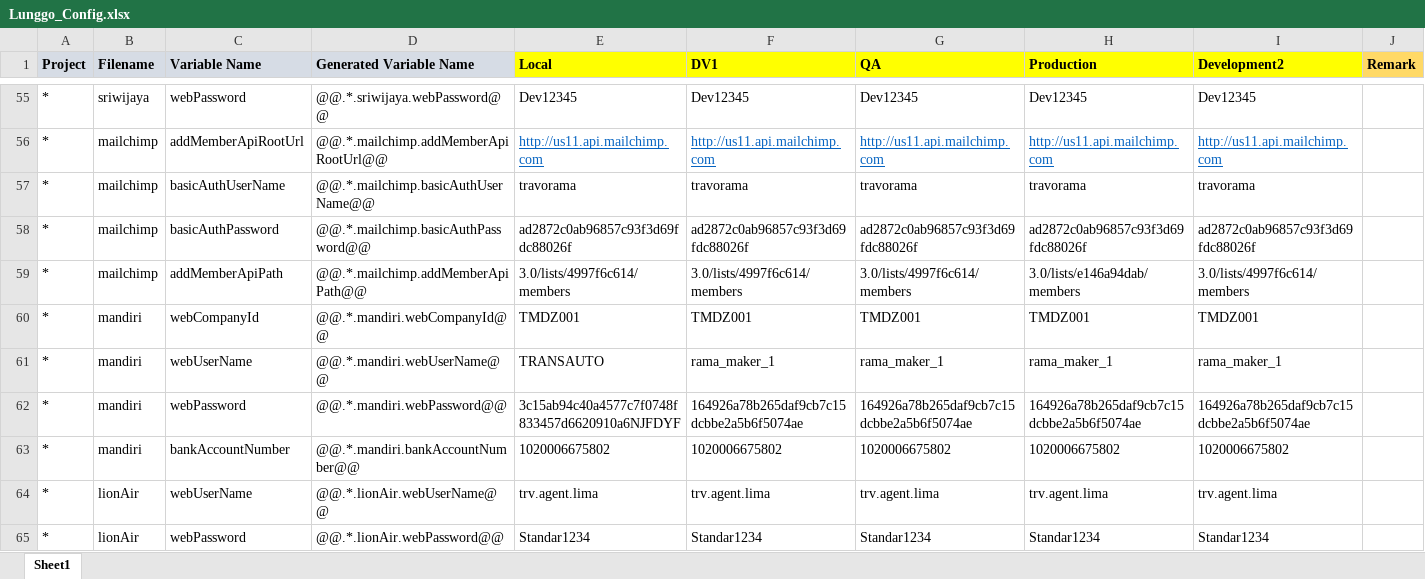
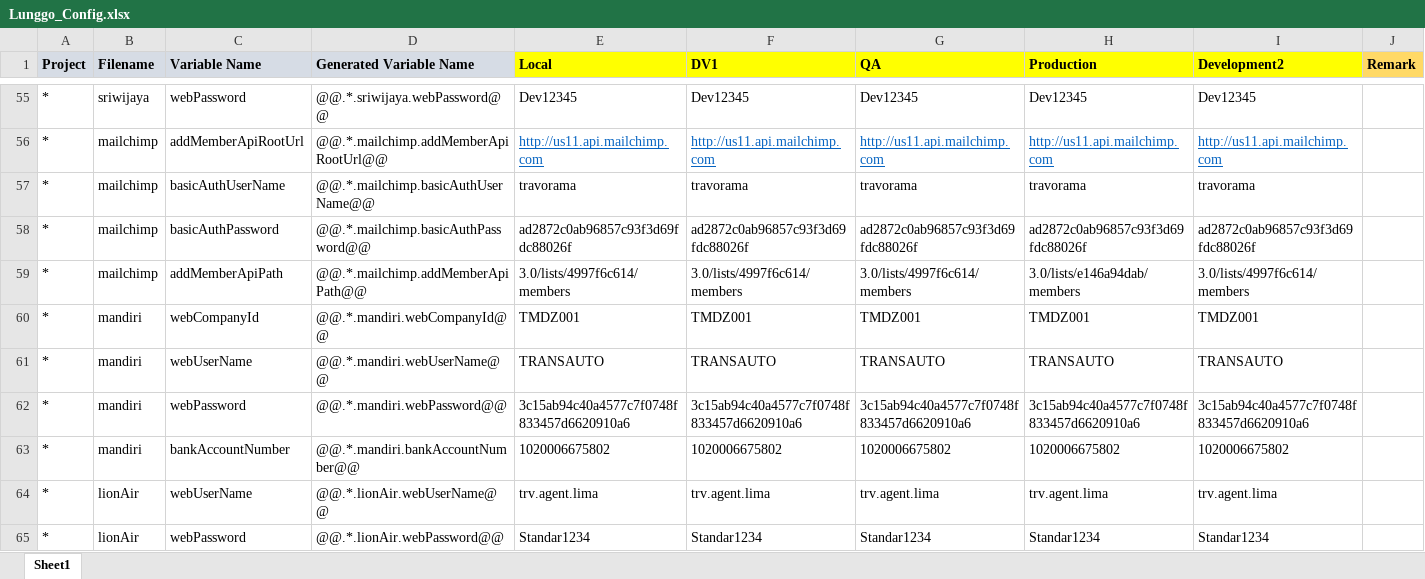
Before and after one commit to moonlay-technologies/lunggo, an Excel workbook: Lunggo.Configuration/Lunggo_Config.xlsx, sheet Sheet1, drawn as a sheet; only a part is shown, gaps mark what is left out; values as stored, in another font and other column widths than the file's, no borders; the diff names each change by its address in the sheet, - before the commit and + after, or states it on an @@ line.

Commit message:
Perbaikan 1:23 10/03

```diff
--- a/Lunggo.Configuration/Lunggo_Config.xlsx (sheet Sheet1)
+++ b/Lunggo.Configuration/Lunggo_Config.xlsx (sheet Sheet1)
-F61 (DV1): rama_maker_1
+F61 (DV1): TRANSAUTO
-G61 (QA): rama_maker_1
+G61 (QA): TRANSAUTO
-H61 (Production): rama_maker_1
+H61 (Production): TRANSAUTO
-I61 (Development2): rama_maker_1
+I61 (Development2): TRANSAUTO
-E62 (Local): 3c15ab94c40a4577c7f0748f833457d6620910a6NJFDYF
+E62 (Local): 3c15ab94c40a4577c7f0748f833457d6620910a6
-F62 (DV1): 164926a78b265daf9cb7c15dcbbe2a5b6f5074ae
+F62 (DV1): 3c15ab94c40a4577c7f0748f833457d6620910a6
-G62 (QA): 164926a78b265daf9cb7c15dcbbe2a5b6f5074ae
+G62 (QA): 3c15ab94c40a4577c7f0748f833457d6620910a6
-H62 (Production): 164926a78b265daf9cb7c15dcbbe2a5b6f5074ae
+H62 (Production): 3c15ab94c40a4577c7f0748f833457d6620910a6
-I62 (Development2): 164926a78b265daf9cb7c15dcbbe2a5b6f5074ae
+I62 (Development2): 3c15ab94c40a4577c7f0748f833457d6620910a6
```
